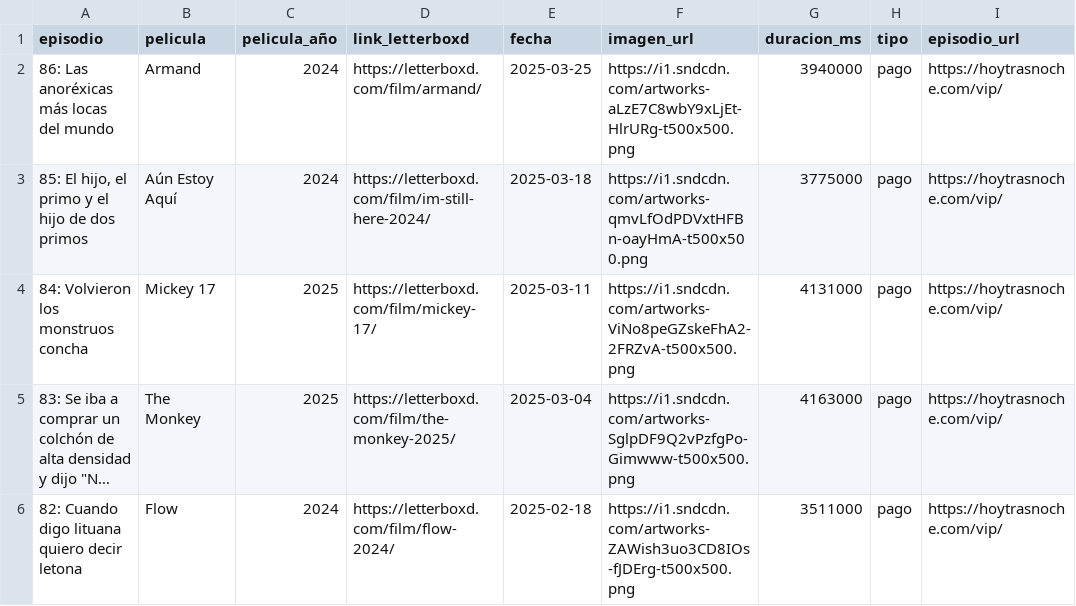
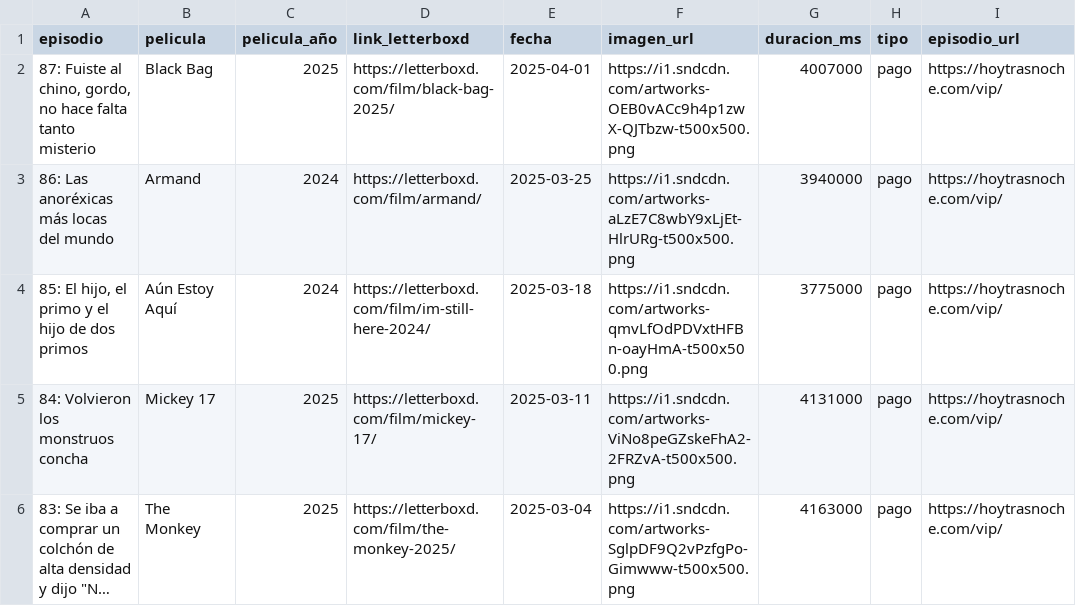
Before and after one commit to vhgauto/ht.buscador, a CSV file: datos/datos.csv, drawn as a sheet; only a part is shown; the shorter side is filled out with more unchanged rows; long unchanged cells end in …; the diff names each change by its address in the sheet, - before the commit and + after, or states it on an @@ line.

```diff
--- a/datos/datos.csv
+++ b/datos/datos.csv
+row 2: 87: Fuiste al chino, gordo, no hace falta tanto misterio | Black Bag | 2025 | https://letterboxd.com/film/black-bag-2025/ | 2025-04-01 | https://i1.sndcdn.com/artworks-OEB0vACc9h4p1zwX-QJTbzw-t500x500.png | 4007000 | pago | https://hoytrasnoche.com/vip/
```
Also changed, not shown: 1 other file.
